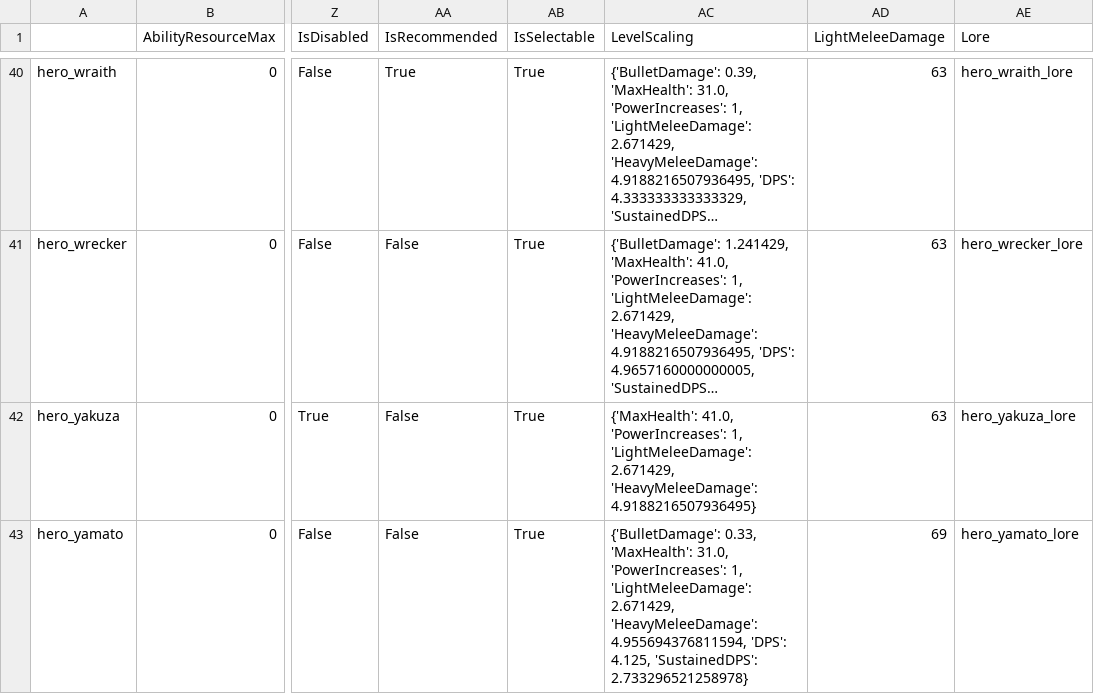
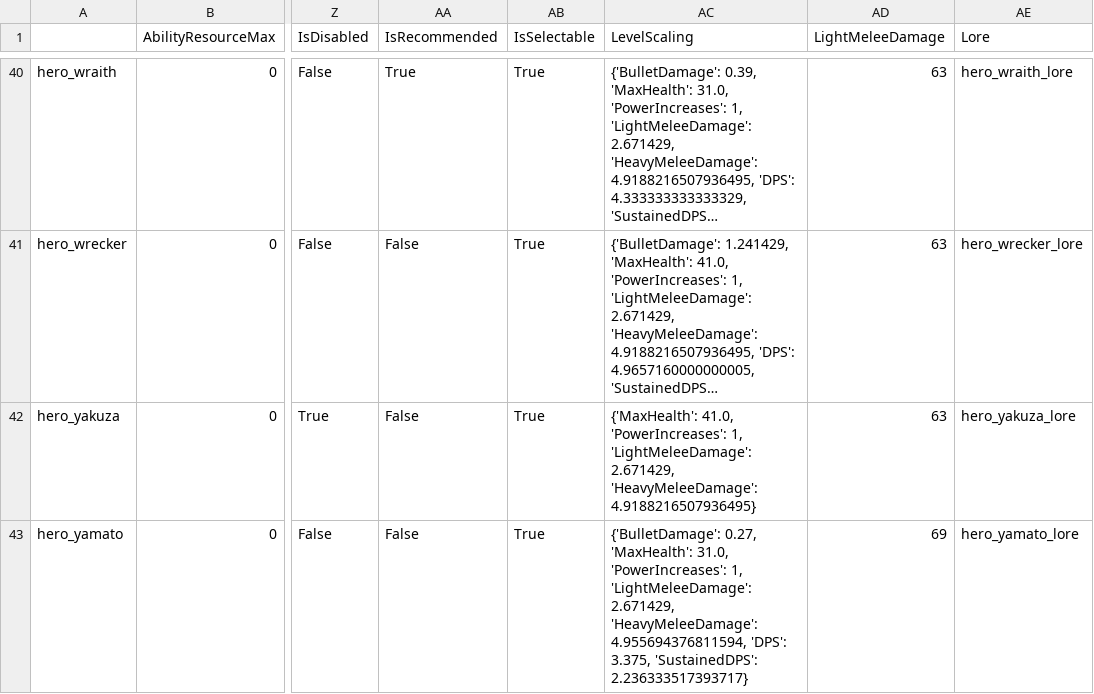
Before and after one commit to deadlock-wiki/deadlock-data, a CSV file: data/csv/hero-data.csv, drawn as a sheet; only a part is shown, gaps mark what is left out; long unchanged cells end in …; the diff names each change by its address in the sheet, - before the commit and + after, or states it on an @@ line.

```diff
--- a/data/csv/hero-data.csv
+++ b/data/csv/hero-data.csv
-AC43 (LevelScaling): {'BulletDamage': 0.33, 'MaxHealth': 31.0, 'PowerIncreases': 1, 'LightMeleeDamage': 2.671429, 'HeavyMeleeDamage': 4.955694376811594, 'DPS': 4.125, 'SustainedDPS': 2.733296521258978}
+AC43 (LevelScaling): {'BulletDamage': 0.27, 'MaxHealth': 31.0, 'PowerIncreases': 1, 'LightMeleeDamage': 2.671429, 'HeavyMeleeDamage': 4.955694376811594, 'DPS': 3.375, 'SustainedDPS': 2.236333517393717}
```
Also changed, not shown: data/csv/item-data.csv, 17 other files.
